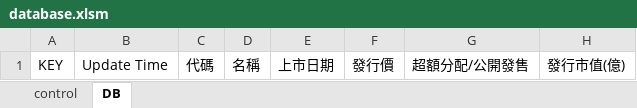
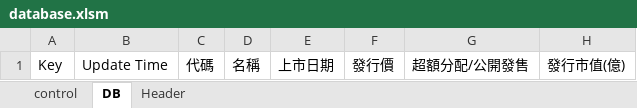
Before and after one commit to cthin928/StockIPO, an Excel workbook: database.xlsm, sheet DB, drawn as a sheet; only a part is shown; values as stored, in another font and other column widths than the file's, no borders; the diff names each change by its address in the sheet, - before the commit and + after, or states it on an @@ line.

```diff
--- a/database.xlsm (sheet DB)
+++ b/database.xlsm (sheet DB)
+sheet tab: Header
-A1: KEY
+A1: Key
```
